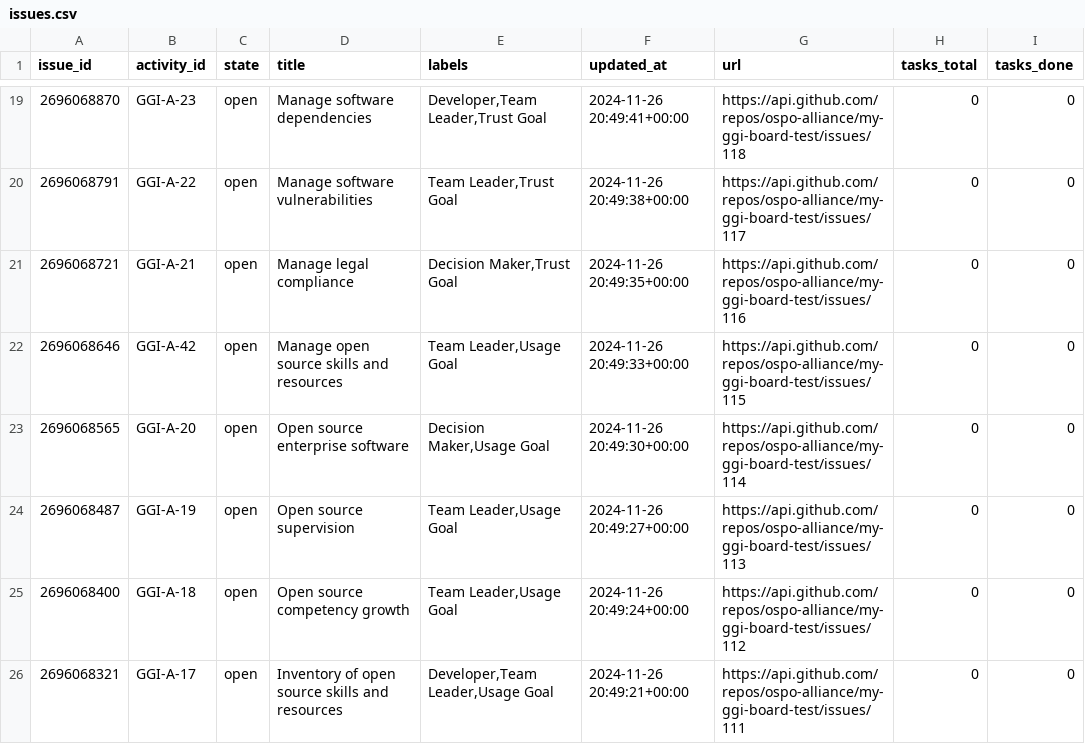
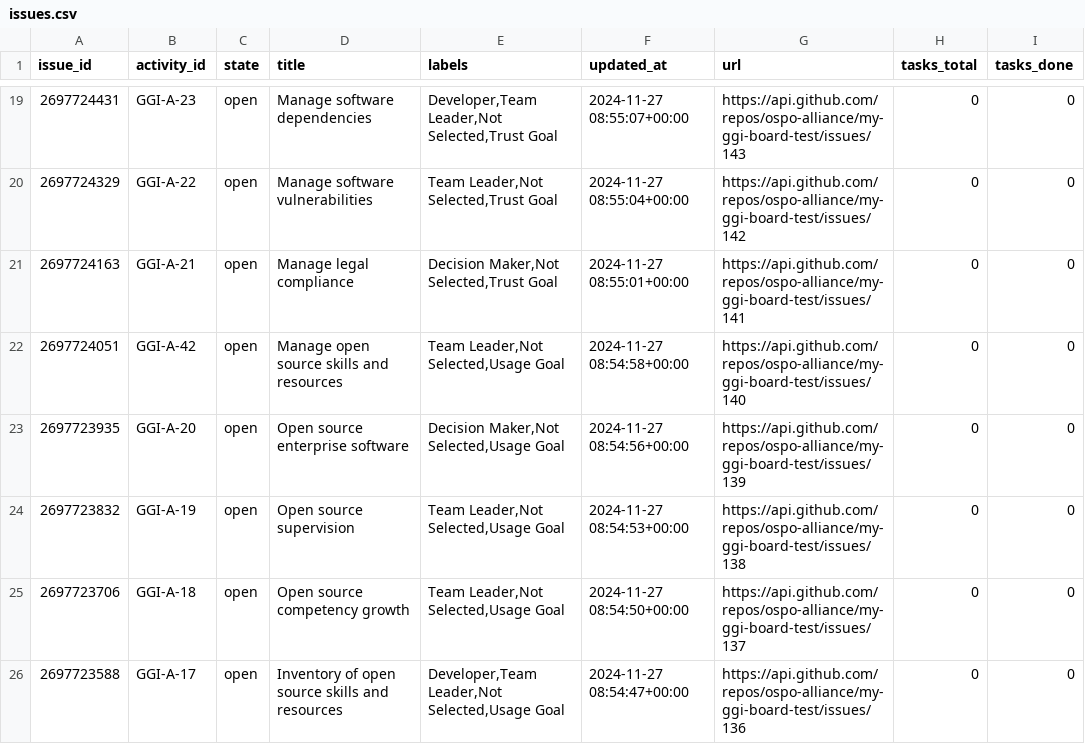
Before and after one commit to ospo-alliance/my-ggi-board-test, a CSV file: includes/issues.csv, drawn as a sheet; only a part is shown, gaps mark what is left out; the diff covers the shown part only.

```diff
--- a/includes/issues.csv
+++ b/includes/issues.csv
@@ -19,8 +19,8 @@ issue_id,activity_id,state,title,labels,updated_at,url,tasks_total,tasks_done
-2696068870,GGI-A-23,open,Manage software dependencies,"Developer,Team Leader,Trust Goal",2024-11-26 20:49:41+00:00,https://api.github.com/repos/ospo-alliance/my-ggi-board-test/issues/118,0,0
-2696068791,GGI-A-22,open,Manage software vulnerabilities,"Team Leader,Trust Goal",2024-11-26 20:49:38+00:00,https://api.github.com/repos/ospo-alliance/my-ggi-board-test/issues/117,0,0
-2696068721,GGI-A-21,open,Manage legal compliance,"Decision Maker,Trust Goal",2024-11-26 20:49:35+00:00,https://api.github.com/repos/ospo-alliance/my-ggi-board-test/issues/116,0,0
-2696068646,GGI-A-42,open,Manage open source skills and resources,"Team Leader,Usage Goal",2024-11-26 20:49:33+00:00,https://api.github.com/repos/ospo-alliance/my-ggi-board-test/issues/115,0,0
-2696068565,GGI-A-20,open,Open source enterprise software,"Decision Maker,Usage Goal",2024-11-26 20:49:30+00:00,https://api.github.com/repos/ospo-alliance/my-ggi-board-test/issues/114,0,0
-2696068487,GGI-A-19,open,Open source supervision,"Team Leader,Usage Goal",2024-11-26 20:49:27+00:00,https://api.github.com/repos/ospo-alliance/my-ggi-board-test/issues/113,0,0
-2696068400,GGI-A-18,open,Open source competency growth,"Team Leader,Usage Goal",2024-11-26 20:49:24+00:00,https://api.github.com/repos/ospo-alliance/my-ggi-board-test/issues/112,0,0
-2696068321,GGI-A-17,open,Inventory of open source skills and resources,"Developer,Team Leader,Usage Goal",2024-11-26 20:49:21+00:00,https://api.github.com/repos/ospo-alliance/my-ggi-board-test/issues/111,0,0
+2697724431,GGI-A-23,open,Manage software dependencies,"Developer,Team Leader,Not Selected,Trust Goal",2024-11-27 08:55:07+00:00,https://api.github.com/repos/ospo-alliance/my-ggi-board-test/issues/143,0,0
+2697724329,GGI-A-22,open,Manage software vulnerabilities,"Team Leader,Not Selected,Trust Goal",2024-11-27 08:55:04+00:00,https://api.github.com/repos/ospo-alliance/my-ggi-board-test/issues/142,0,0
+2697724163,GGI-A-21,open,Manage legal compliance,"Decision Maker,Not Selected,Trust Goal",2024-11-27 08:55:01+00:00,https://api.github.com/repos/ospo-alliance/my-ggi-board-test/issues/141,0,0
+2697724051,GGI-A-42,open,Manage open source skills and resources,"Team Leader,Not Selected,Usage Goal",2024-11-27 08:54:58+00:00,https://api.github.com/repos/ospo-alliance/my-ggi-board-test/issues/140,0,0
+2697723935,GGI-A-20,open,Open source enterprise software,"Decision Maker,Not Selected,Usage Goal",2024-11-27 08:54:56+00:00,https://api.github.com/repos/ospo-alliance/my-ggi-board-test/issues/139,0,0
+2697723832,GGI-A-19,open,Open source supervision,"Team Leader,Not Selected,Usage Goal",2024-11-27 08:54:53+00:00,https://api.github.com/repos/ospo-alliance/my-ggi-board-test/issues/138,0,0
+2697723706,GGI-A-18,open,Open source competency growth,"Team Leader,Not Selected,Usage Goal",2024-11-27 08:54:50+00:00,https://api.github.com/repos/ospo-alliance/my-ggi-board-test/issues/137,0,0
+2697723588,GGI-A-17,open,Inventory of open source skills and resources,"Developer,Team Leader,Not Selected,Usage Goal",2024-11-27 08:54:47+00:00,https://api.github.com/repos/ospo-alliance/my-ggi-board-test/issues/136,0,0
```
Also changed, not shown: 68 edited cells elsewhere in this file, includes/labels_hist.csv, 34 other files.
